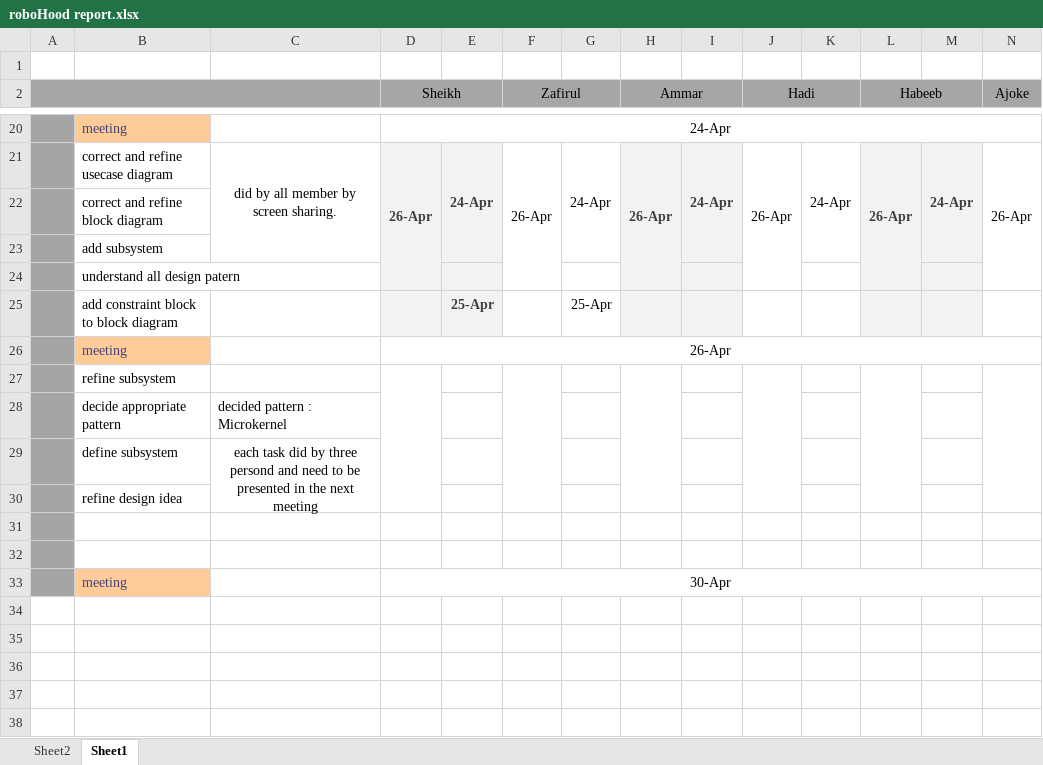
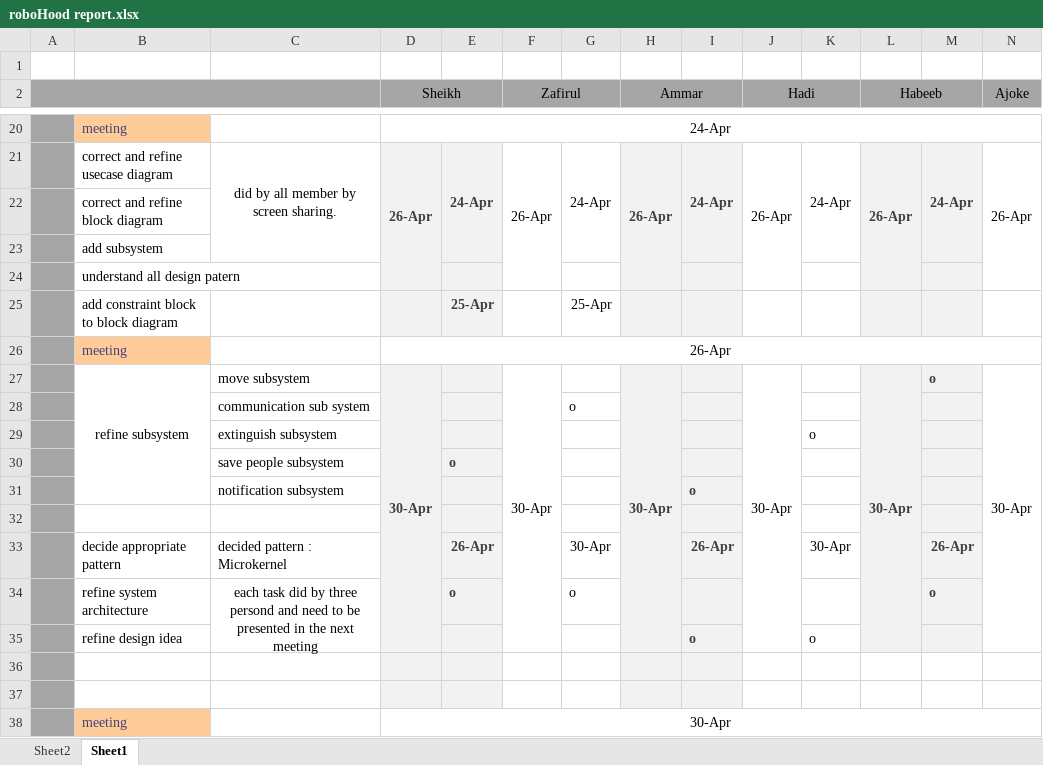
Before and after one commit to 12-tech/Project_X, an Excel workbook: roboHood report.xlsx, sheet Sheet1, drawn as a sheet; only a part is shown, gaps mark what is left out; values as stored, in another font and other column widths than the file's, no borders; removed rows and columns are numbered as before the commit, all else as after; rows hold the shown columns only; the diff names each change by its address in the sheet, - before the commit and + after, or states it on an @@ line.

Commit message:
Update roboHood report.xlsx

```diff
--- a/roboHood report.xlsx (sheet Sheet1)
+++ b/roboHood report.xlsx (sheet Sheet1)
-row 27:  | refine subsystem
-row 28:  | decide appropriate pattern | decided pattern : Microkernel
-row 29:  | define subsystem | each task did by three persond and need to be presented in the next meeting
+row 27:  | refine subsystem | move subsystem | 30-Apr |  | 30-Apr |  | 30-Apr |  | 30-Apr |  | 30-Apr | o | 30-Apr
+row 28:  |  | communication sub system |  |  |  | o
+row 29:  |  | extinguish subsystem |  |  |  |  |  |  |  | o
+row 30:  |  | save people subsystem |  | o
+row 31:  |  | notification subsystem |  |  |  |  |  | o
-B32: refine design idea
+B32: (empty)
-D32:E32 fill: none
+D32:E32 fill: #F2F2F2
-H32:I32 fill: none
+H32:I32 fill: #F2F2F2
-L32:M32 fill: none
+L32:M32 fill: #F2F2F2
+row 33:  | decide appropriate pattern | decided pattern : Microkernel |  | 26-Apr |  | 30-Apr |  | 26-Apr |  | 30-Apr |  | 26-Apr
+row 34:  | refine system architecture | each task did by three persond and need to be presented in the next meeting |  | o |  | o |  |  |  |  |  | o
+row 35:  | refine design idea |  |  |  |  |  |  | o |  | o
-D36:E37 fill: none
+D36:E37 fill: #F2F2F2
-H36:I37 fill: none
+H36:I37 fill: #F2F2F2
```
